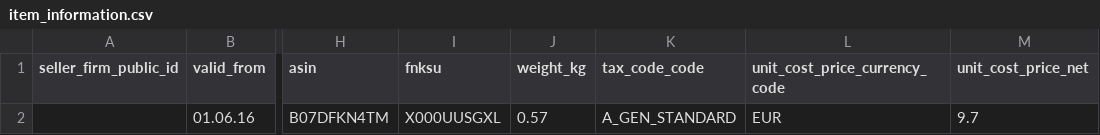
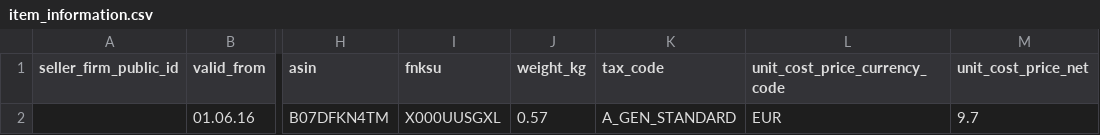
Before and after one commit to TM312/vat_automation, a CSV file: api/data/templates/item_information.csv, drawn as a sheet; only a part is shown, gaps mark what is left out; the diff names each change by its address in the sheet, - before the commit and + after, or states it on an @@ line.

Commit message:
upload general data

```diff
--- a/api/data/templates/item_information.csv
+++ b/api/data/templates/item_information.csv
-K1: tax_code_code
+K1: tax_code
```
Also changed, not shown: api/data/templates/seller_firm_vat_numbers.csv, 15 other files.
